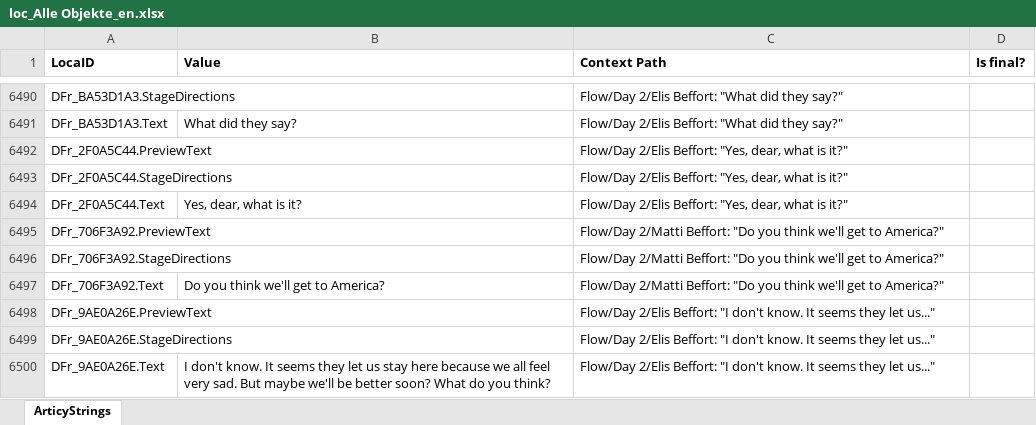
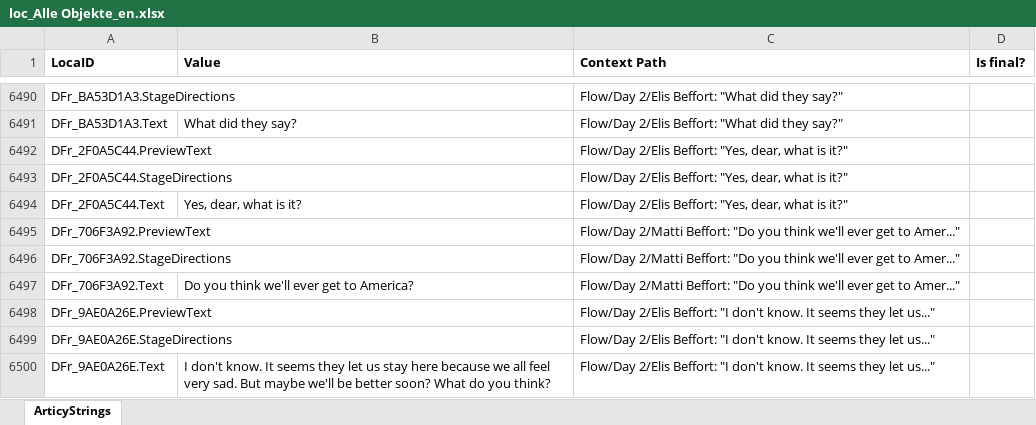
Before and after one commit to migrantschronicles/1892, an Excel workbook: Assets/Dialogs/loc_Alle Objekte_en.xlsx, sheet ArticyStrings, drawn as a sheet; only a part is shown, gaps mark what is left out; values as stored, in another font and other column widths than the file's, no borders; the diff names each change by its address in the sheet, - before the commit and + after, or states it on an @@ line.

Commit message:
Updated dialogs

```diff
--- a/Assets/Dialogs/loc_Alle Objekte_en.xlsx (sheet ArticyStrings)
+++ b/Assets/Dialogs/loc_Alle Objekte_en.xlsx (sheet ArticyStrings)
-C6495:C6497 (Context Path): …think we'll get to America?"
+C6495:C6497 (Context Path): …think we'll ever get to Amer..."
-B6497 (Value): Do you think we'll get to America?
+B6497 (Value): Do you think we'll ever get to America?
```
Also changed, not shown: 1 other file.
